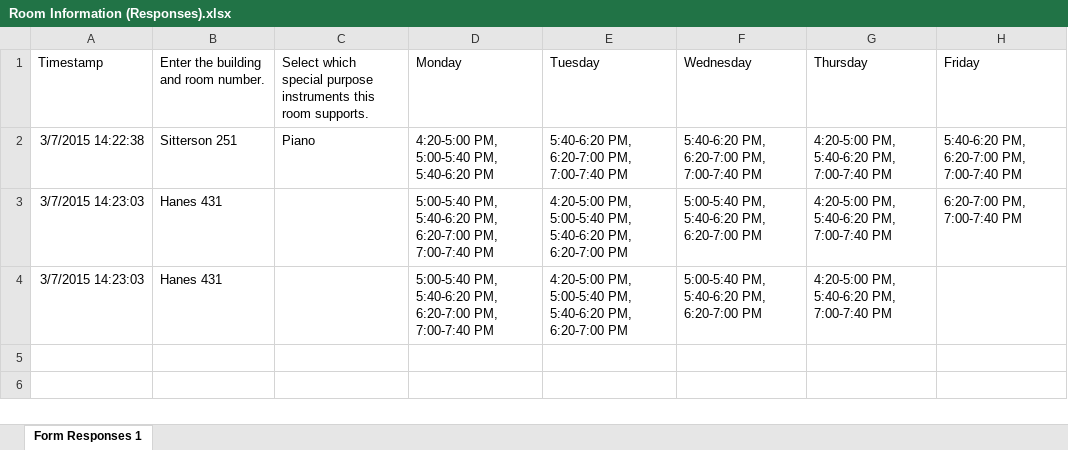
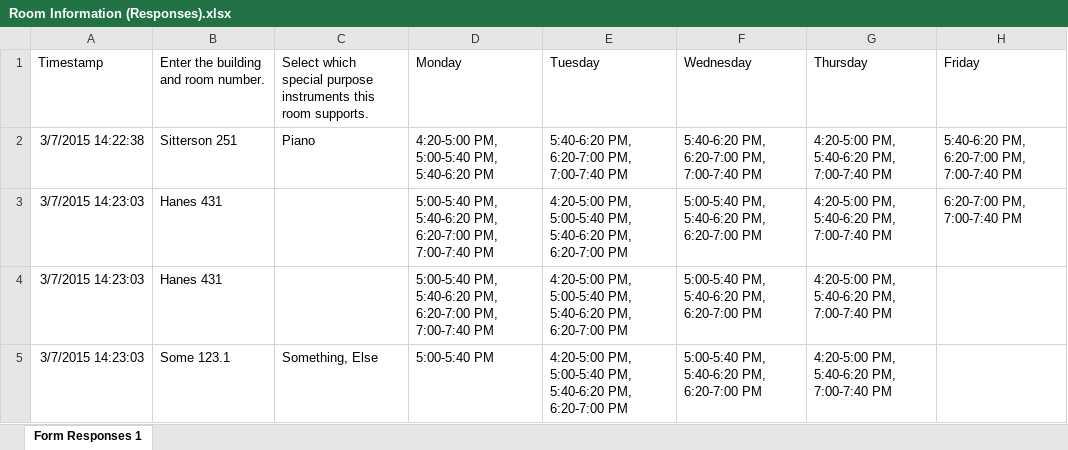
Before and after one commit to rpdoyle/523-Music-Scheduler, an Excel workbook: test-files/Room Information (Responses).xlsx, sheet Form Responses 1, drawn as a sheet; values as stored, in another font and other column widths than the file's, no borders; the diff names each change by its address in the sheet, - before the commit and + after, or states it on an @@ line.

Commit message:
Updated Room test spreadsheet with more cases

```diff
--- a/test-files/Room Information (Responses).xlsx (sheet Form Responses 1)
+++ b/test-files/Room Information (Responses).xlsx (sheet Form Responses 1)
+row 5: 3/7/2015 14:23:03 | Some 123.1 | Something, Else | 5:00-5:40 PM | 4:20-5:00 PM, 5:00-5:40 PM, 5:40-6:20 PM, 6:20-7:00 PM | 5:00-5:40 PM, 5:40-6:20 PM, 6:20-7:00 PM | 4:20-5:00 PM, 5:40-6:20 PM, 7:00-7:40 PM
```
